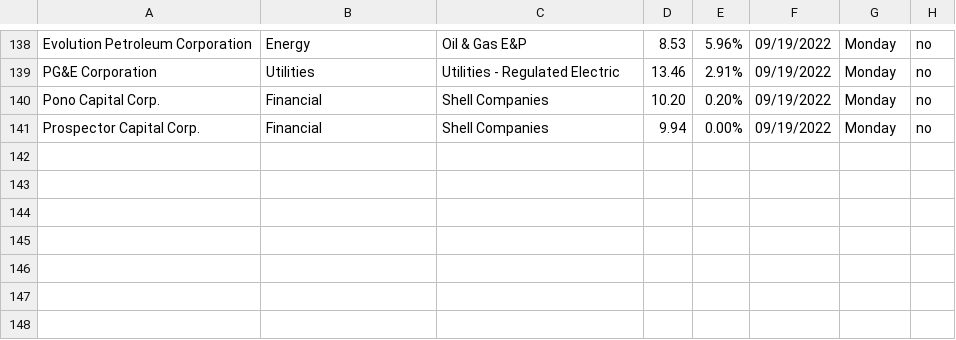
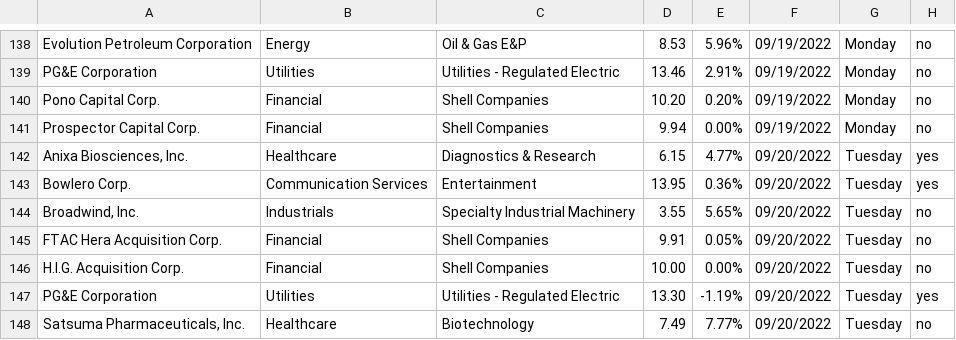
Before and after one commit to Ic3dThi/RecordPennyStocks, a CSV file: Pennystock.csv, drawn as a sheet; only a part is shown, gaps mark what is left out.

```diff
--- a/Pennystock.csv
+++ b/Pennystock.csv
@@ -141 +141,8 @@ Pono Capital Corp.,Financial,Shell Companies,10.20,0.20%,09/19/2022,Monday,no
 Prospector Capital Corp.,Financial,Shell Companies,9.94,0.00%,09/19/2022,Monday,no
+"Anixa Biosciences, Inc.",Healthcare,Diagnostics & Research,6.15,4.77%,09/20/2022,Tuesday,yes
+Bowlero Corp.,Communication Services,Entertainment,13.95,0.36%,09/20/2022,Tuesday,yes
+"Broadwind, Inc.",Industrials,Specialty Industrial Machinery,3.55,5.65%,09/20/2022,Tuesday,no
+FTAC Hera Acquisition Corp.,Financial,Shell Companies,9.91,0.05%,09/20/2022,Tuesday,no
+H.I.G. Acquisition Corp.,Financial,Shell Companies,10.00,0.00%,09/20/2022,Tuesday,no
+PG&E Corporation,Utilities,Utilities - Regulated Electric,13.30,-1.19%,09/20/2022,Tuesday,yes
+"Satsuma Pharmaceuticals, Inc.",Healthcare,Biotechnology,7.49,7.77%,09/20/2022,Tuesday,no
```
